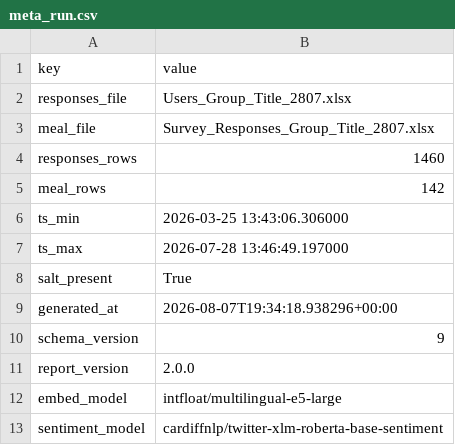
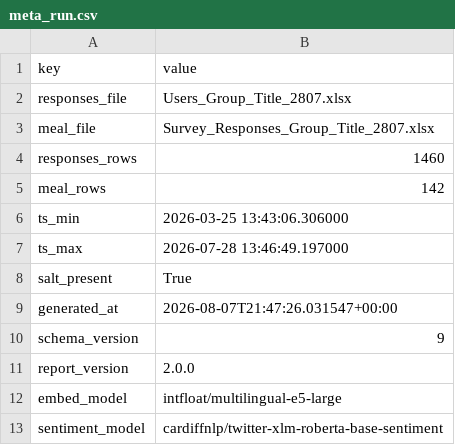
Before and after one commit to DiversaStudio/chatbot_methodology_mmc, a CSV file: exports/meta_run.csv, drawn as a sheet; only a part is shown.

```diff
--- a/exports/meta_run.csv
+++ b/exports/meta_run.csv
@@ -8,3 +8,3 @@ ts_max,2026-07-28 13:46:49.197000
 salt_present,True
-generated_at,2026-08-07T19:34:18.938296+00:00
+generated_at,2026-08-07T21:47:26.031547+00:00
 schema_version,9
```
Also changed, not shown: exports/_manifest.csv, 10 other files.
